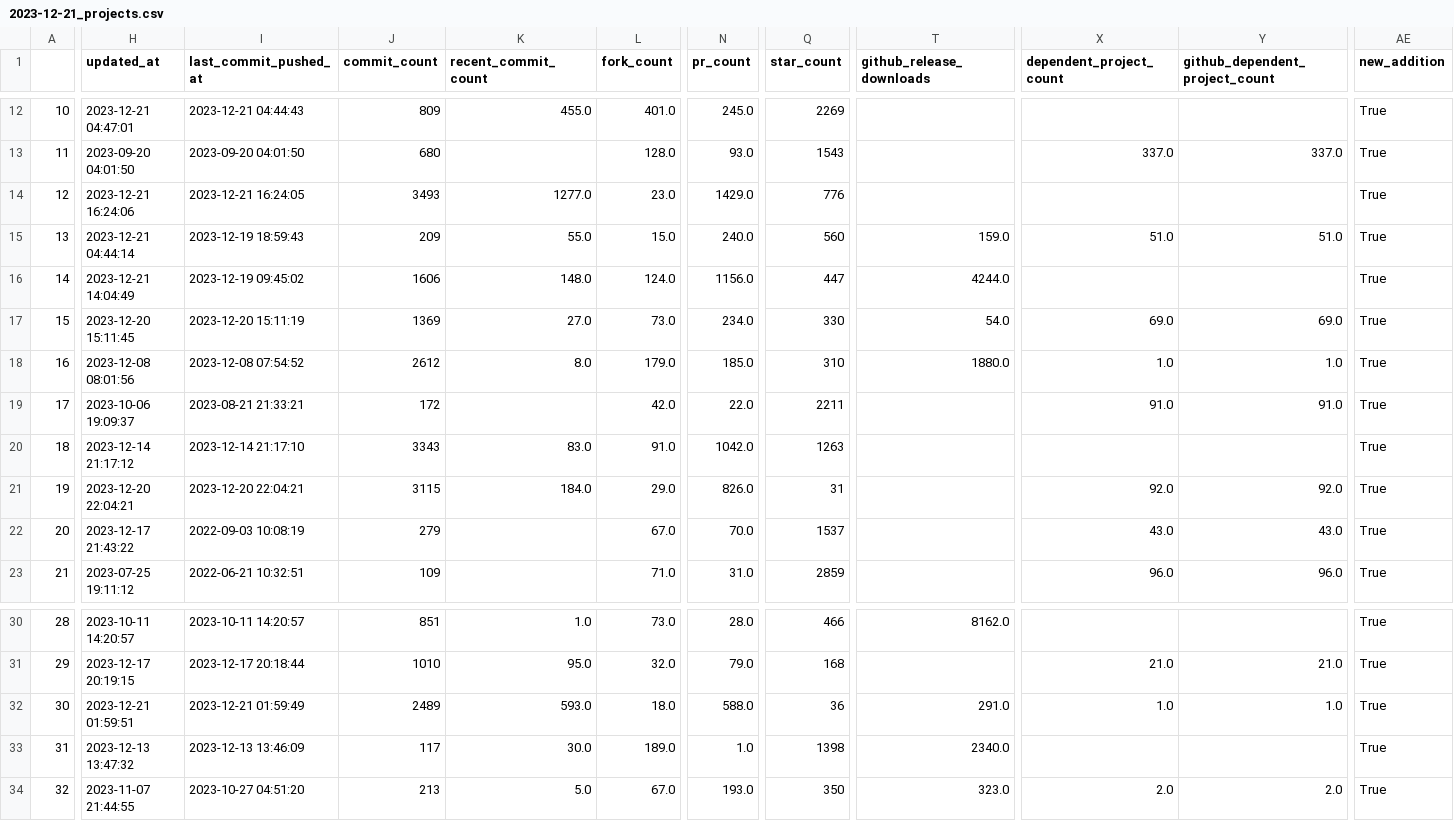
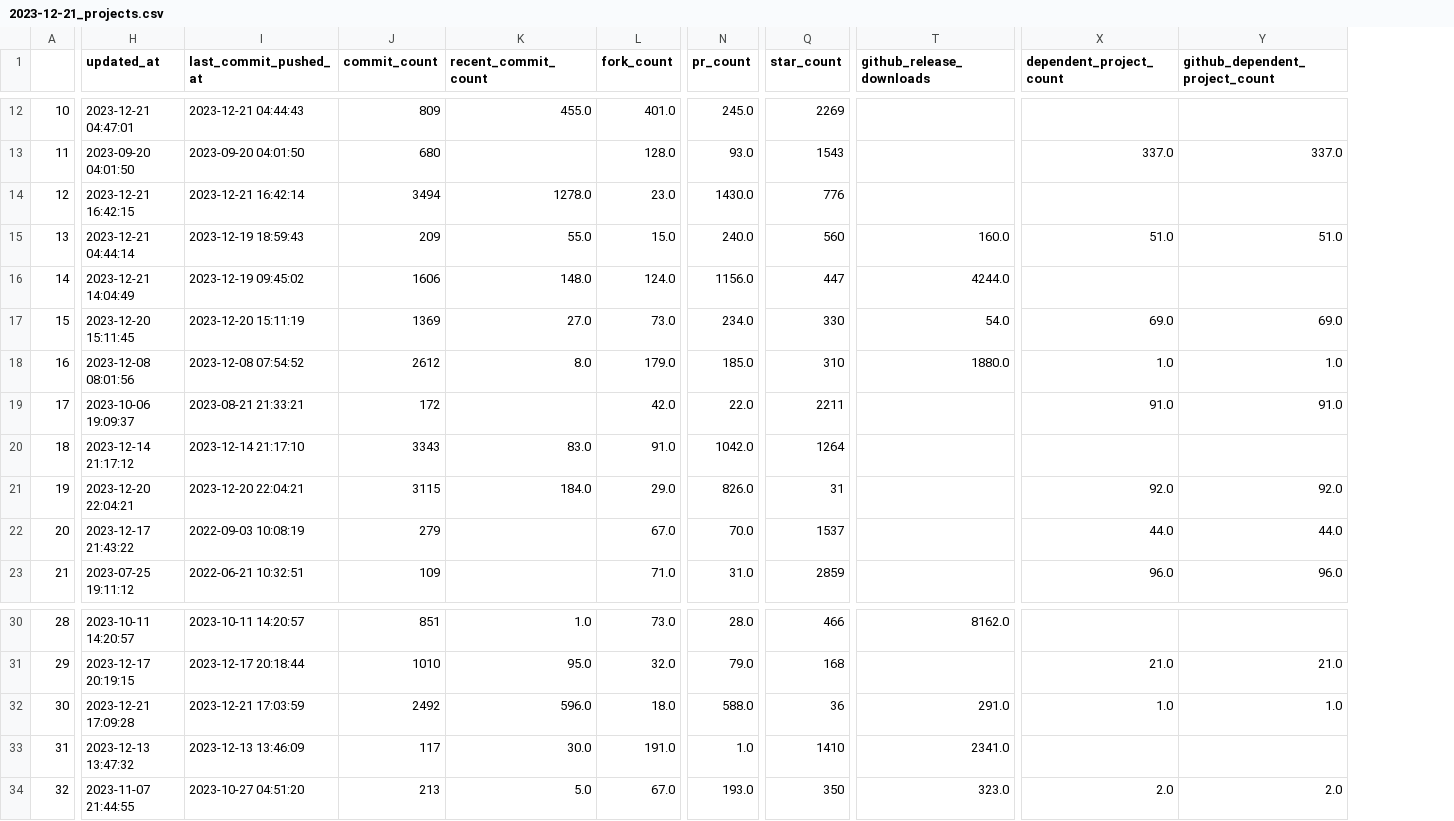
Before and after one commit to matan-h/written-in-textual, a CSV file: history/2023-12-21_projects.csv, drawn as a sheet; only a part is shown, gaps mark what is left out; the diff covers the shown part only; the diff names each change by its address in the sheet, - before the commit and + after, or states it on an @@ line.

```diff
--- a/history/2023-12-21_projects.csv
+++ b/history/2023-12-21_projects.csv
-column AE (new_addition), rows 12-23: all True; rows 30-34: all True
-H14 (updated_at): 2023-12-21 16:24:06
+H14 (updated_at): 2023-12-21 16:42:15
-I14 (last_commit_pushed_at): 2023-12-21 16:24:05
+I14 (last_commit_pushed_at): 2023-12-21 16:42:14
-J14 (commit_count): 3493
+J14 (commit_count): 3494
-K14 (recent_commit_count): 1277.0
+K14 (recent_commit_count): 1278.0
-N14 (pr_count): 1429.0
+N14 (pr_count): 1430.0
-T15 (github_release_downloads): 159.0
+T15 (github_release_downloads): 160.0
-Q20 (star_count): 1263
+Q20 (star_count): 1264
-X22 (dependent_project_count): 43.0
+X22 (dependent_project_count): 44.0
-Y22 (github_dependent_project_count): 43.0
+Y22 (github_dependent_project_count): 44.0
-H32 (updated_at): 2023-12-21 01:59:51
+H32 (updated_at): 2023-12-21 17:09:28
-I32 (last_commit_pushed_at): 2023-12-21 01:59:49
+I32 (last_commit_pushed_at): 2023-12-21 17:03:59
-J32 (commit_count): 2489
+J32 (commit_count): 2492
-K32 (recent_commit_count): 593.0
+K32 (recent_commit_count): 596.0
-L33 (fork_count): 189.0
+L33 (fork_count): 191.0
-Q33 (star_count): 1398
+Q33 (star_count): 1410
-T33 (github_release_downloads): 2340.0
+T33 (github_release_downloads): 2341.0
```
Also changed, not shown: 30 edited cells elsewhere in this file, 4 other files.
